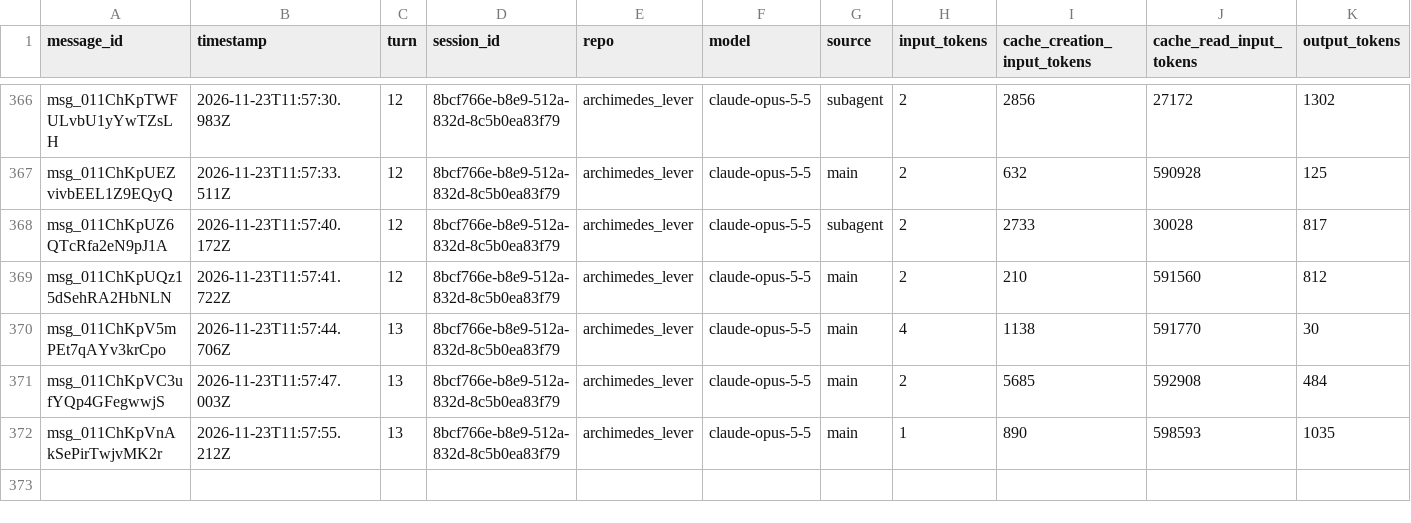
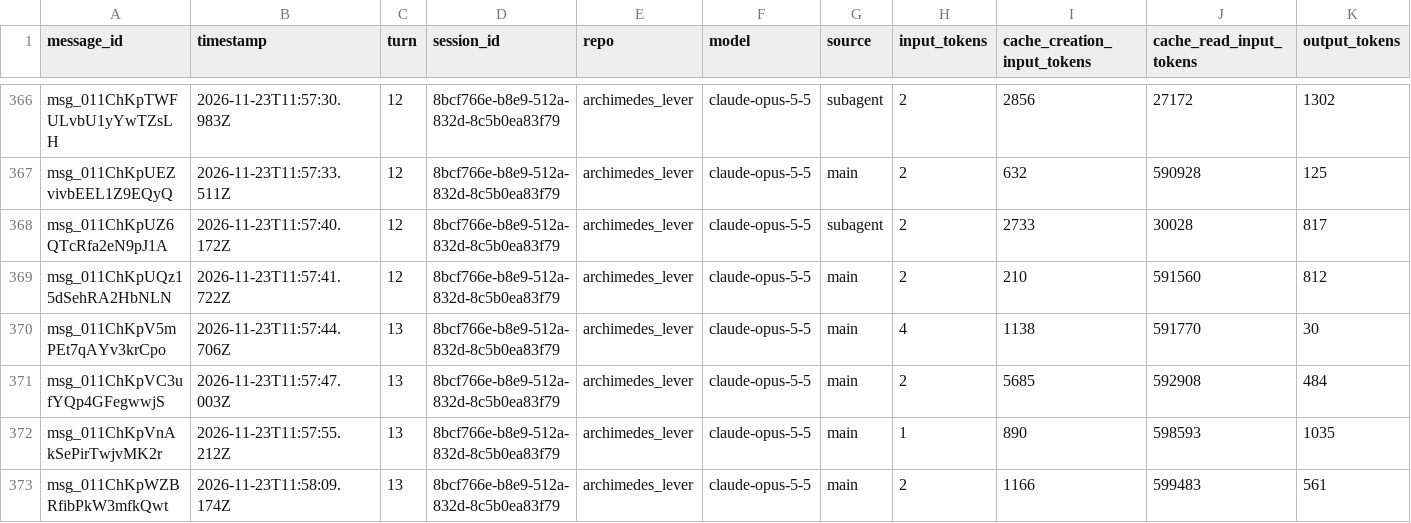
Before and after one commit to rhope-ops/archimedes_lever, a CSV file: sessions/8bcf766e-b8e9-512a-832d-8c5b0ea83f79.csv, drawn as a sheet; only a part is shown, gaps mark what is left out.

```diff
--- a/sessions/8bcf766e-b8e9-512a-832d-8c5b0ea83f79.csv
+++ b/sessions/8bcf766e-b8e9-512a-832d-8c5b0ea83f79.csv
@@ -372 +372,2 @@ msg_011ChKpVC3ufYQp4GFegwwjS,2026-11-23T11:57:47.003Z,13,8bcf766e-b8e9-512a-832d
 msg_011ChKpVnAkSePirTwjvMK2r,2026-11-23T11:57:55.212Z,13,8bcf766e-b8e9-512a-832d-8c5b0ea83f79,archimedes_lever,claude-opus-5-5,main,1,890,598593,1035
+msg_011ChKpWZBRfibPkW3mfkQwt,2026-11-23T11:58:09.174Z,13,8bcf766e-b8e9-512a-832d-8c5b0ea83f79,archimedes_lever,claude-opus-5-5,main,2,1166,599483,561
```
